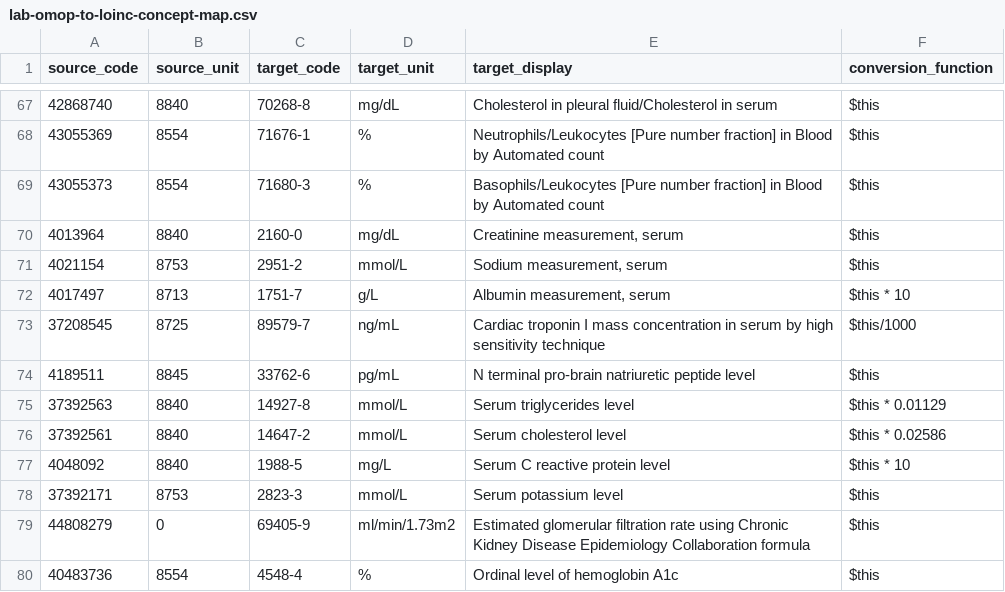
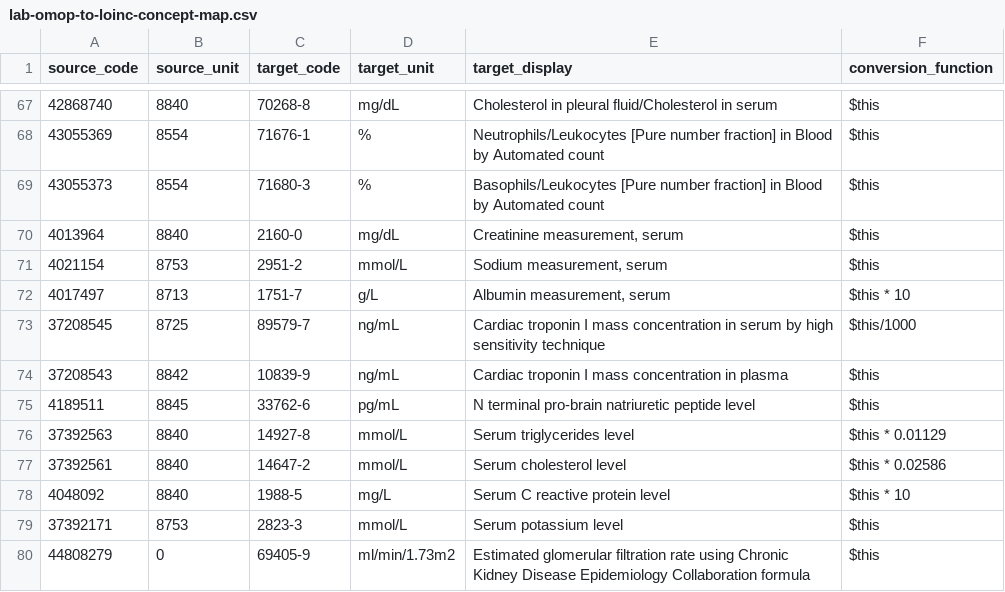
Before and after one commit to DataTools4Heart/data-ingestion-suite, a CSV file: mapping-contexts/vhir/lab-omop-to-loinc-concept-map.csv, drawn as a sheet; only a part is shown, gaps mark what is left out; the shorter side is filled out with more unchanged rows; the diff names each change by its address in the sheet, - before the commit and + after, or states it on an @@ line.

Commit message:
:sparkles: VHIR: Set interpretation of troponin measurements

```diff
--- a/mapping-contexts/vhir/lab-omop-to-loinc-concept-map.csv
+++ b/mapping-contexts/vhir/lab-omop-to-loinc-concept-map.csv
+row 74: 37208543 | 8842 | 10839-9 | ng/mL | Cardiac troponin I mass concentration in plasma | $this
```
Also changed, not shown: 5 other files.
